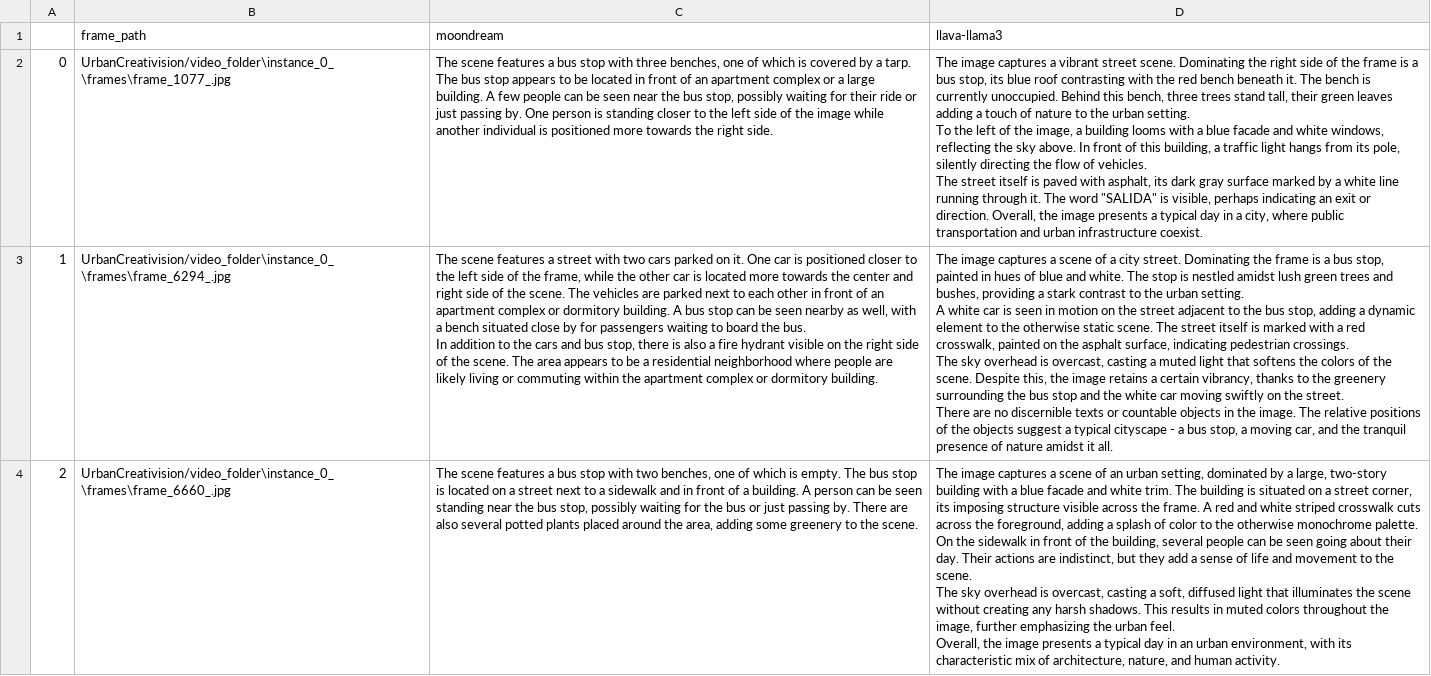
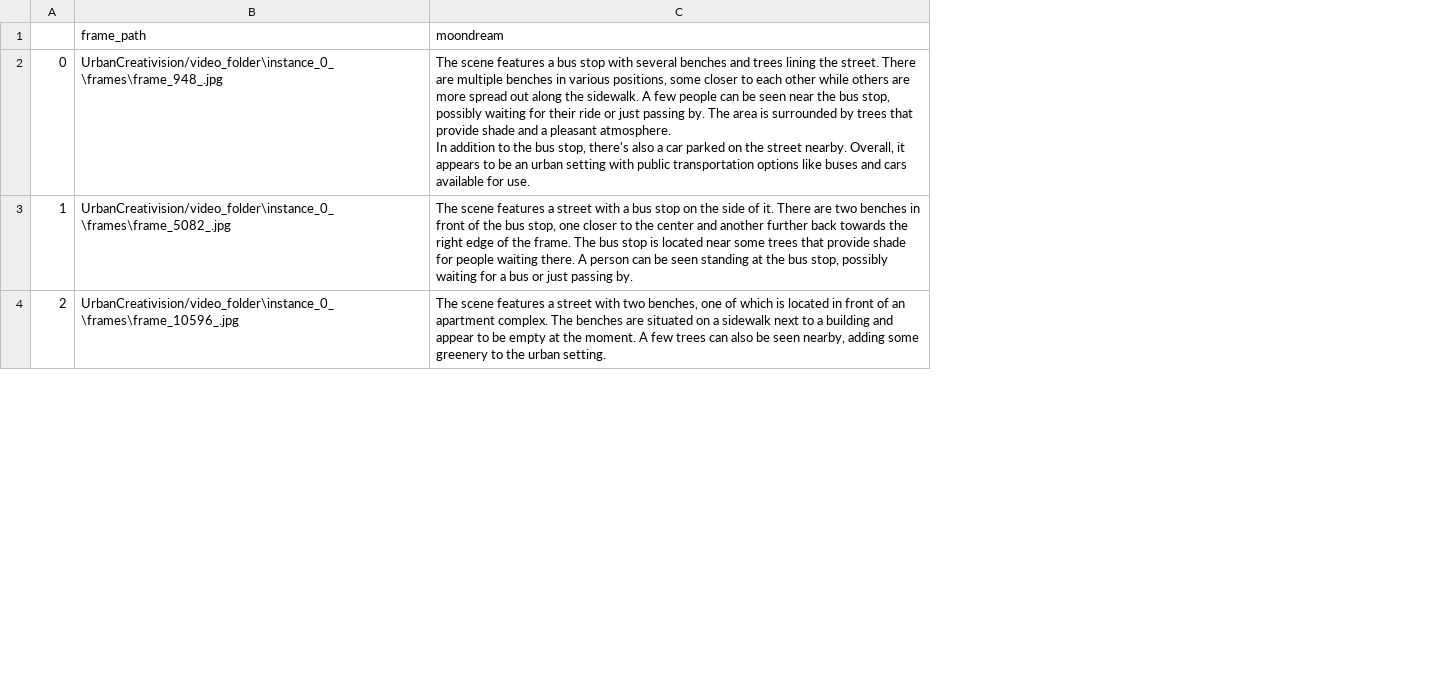
Before and after one commit to MatzkinGurza/UrbanCreativision, a CSV file: video_folder/instance_0_/instance_data.csv, drawn as a sheet; only a part is shown; ↵ is a line break in a cell; the diff covers the shown part only; the diff names each change by its address in the sheet, - before the commit and + after, or states it on an @@ line.

```diff
--- a/video_folder/instance_0_/instance_data.csv
+++ b/video_folder/instance_0_/instance_data.csv
-column D (llava-llama3), rows 2-4: The image captures a vibrant street scene. Dominating the right side of the frame is a bus stop, its blue roof contrasting with the red bench beneath it. The bench is currently unoccupied. Behind this bench, three trees stand tall, their green leaves adding a touch of nature to the urban setting. ↵ To the left of the image, a building looms with a blue facade and white windows, reflecting the sky above. In front of this building, a traffic light hangs from its pole, silently directing the flow of vehicles. ↵ The street itself is paved with asphalt, its dark gray surface marked by a white line running through it. The word "SALIDA" is visible, perhaps indicating an exit or direction. Overall, the image presents a typical day in a city, where public transportation and urban infrastructure coexist. | The image captures a scene of a city street. Dominating the frame is a bus stop, painted in hues of blue and white. The stop is nestled amidst lush green trees and bushes, providing a stark contrast to the urban setting. ↵ A white car is seen in motion on the street adjacent to the bus stop, adding a dynamic element to the otherwise static scene. The street itself is marked with a red crosswalk, painted on the asphalt surface, indicating pedestrian crossings. ↵ The sky overhead is overcast, casting a muted light that softens the colors of the scene. Despite this, the image retains a certain vibrancy, thanks to the greenery surrounding the bus stop and the white car moving swiftly on the street. ↵ There are no discernible texts or countable objects in the image. The relative positions of the objects suggest a typical cityscape - a bus stop, a moving car, and the tranquil presence of nature amidst it all. | The image captures a scene of an urban setting, dominated by a large, two-story building with a blue facade and white trim. The building is situated on a street corner, its imposing structure visible across the frame. A red and white striped crosswalk cuts across the foreground, adding a splash of color to the otherwise monochrome palette. ↵ On the sidewalk in front of the building, several people can be seen going about their day. Their actions are indistinct, but they add a sense of life and movement to the scene. ↵ The sky overhead is overcast, casting a soft, diffused light that illuminates the scene without creating any harsh shadows. This results in muted colors throughout the image, further emphasizing the urban feel. ↵ Overall, the image presents a typical day in an urban environment, with its characteristic mix of architecture, nature, and human activity.
-B2 (frame_path): UrbanCreativision/video_folder\instance_0_\frames\frame_1077_.jpg
+B2 (frame_path): UrbanCreativision/video_folder\instance_0_\frames\frame_948_.jpg
-C2 (moondream): …stop with three benches, one of which is covered by a tarp. The bus stop appears to be located in front of an apartment complex or a large building. A few people can be seen near the bus stop, possibly waiting for their ride or just passing by. One person is standing closer to the left side of the image while another individual is positioned more towards the right side.
+C2 (moondream): …stop with several benches and trees lining the street. There are multiple benches in various positions, some closer to each other while others are more spread out along the sidewalk. A few people can be seen near the bus stop, possibly waiting for their ride or just passing by. The area is surrounded by trees that provide shade and a pleasant atmosphere. ↵ In addition to the bus stop, there's also a car parked on the street nearby. Overall, it appears to be an urban setting with public transportation options like buses and cars available for use.
-B3 (frame_path): UrbanCreativision/video_folder\instance_0_\frames\frame_6294_.jpg
+B3 (frame_path): UrbanCreativision/video_folder\instance_0_\frames\frame_5082_.jpg
-C3 (moondream): …street with two cars parked on it. One car is positioned closer to the left side of the frame, while the other car is located more towards the center and right side of the scene. The vehicles are parked next to each other in front of an apartment complex or dormitory building. A bus stop can be seen nearby as well, with a bench situated close by for passengers waiting to board the bus. ↵ In addition to the cars and bus stop, there is also a fire hydrant visible on the right side of the scene. The area appears to be a residential neighborhood where people are likely living or commuting within the apartment complex or dormitory building.
+C3 (moondream): …street with a bus stop on the side of it. There are two benches in front of the bus stop, one closer to the center and another further back towards the right edge of the frame. The bus stop is located near some trees that provide shade for people waiting there. A person can be seen standing at the bus stop, possibly waiting for a bus or just passing by.
-B4 (frame_path): UrbanCreativision/video_folder\instance_0_\frames\frame_6660_.jpg
+B4 (frame_path): UrbanCreativision/video_folder\instance_0_\frames\frame_10596_.jpg
-C4 (moondream): …features a bus stop with two benches, one of which is empty. The bus stop is located on a street next to a sidewalk and in front of a building. A person can be seen standing near the bus stop, possibly waiting for the bus or just passing by. There are also several potted plants placed around the area, adding some greenery to the scene.
+C4 (moondream): …features a street with two benches, one of which is located in front of an apartment complex. The benches are situated on a sidewalk next to a building and appear to be empty at the moment. A few trees can also be seen nearby, adding some greenery to the urban setting.
```
Also changed, not shown: 4 edited cells elsewhere in this file, 9 other files.
